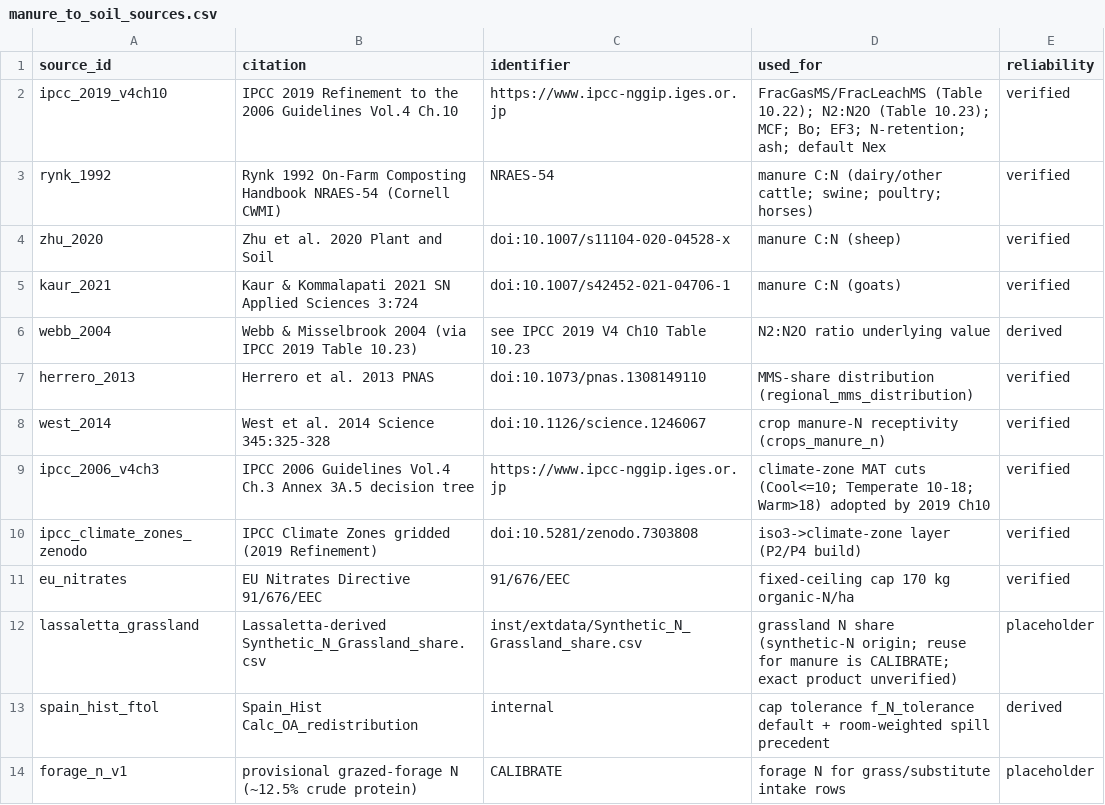
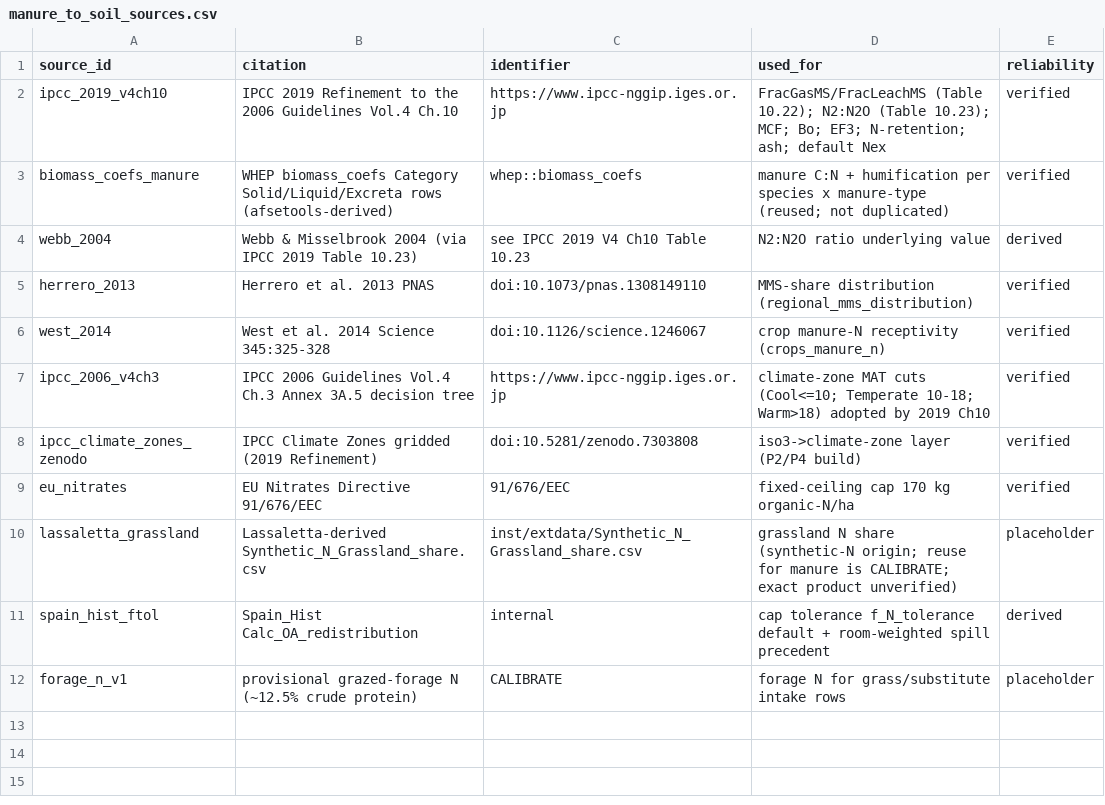
Before and after one commit to eduaguilera/whep, a CSV file: inst/extdata/manure/manure_to_soil_sources.csv, drawn as a sheet.

```diff
--- a/inst/extdata/manure/manure_to_soil_sources.csv
+++ b/inst/extdata/manure/manure_to_soil_sources.csv
@@ -2,5 +2,3 @@ source_id,citation,identifier,used_for,reliability
 ipcc_2019_v4ch10,IPCC 2019 Refinement to the 2006 Guidelines Vol.4 Ch.10,https://www.ipcc-nggip.iges.or.jp,FracGasMS/FracLeachMS (Table 10.22); N2:N2O (Table 10.23); MCF; Bo; EF3; N-retention; ash; default Nex,verified
-rynk_1992,Rynk 1992 On-Farm Composting Handbook NRAES-54 (Cornell CWMI),NRAES-54,manure C:N (dairy/other cattle; swine; poultry; horses),verified
-zhu_2020,Zhu et al. 2020 Plant and Soil,doi:10.1007/s11104-020-04528-x,manure C:N (sheep),verified
-kaur_2021,Kaur & Kommalapati 2021 SN Applied Sciences 3:724,doi:10.1007/s42452-021-04706-1,manure C:N (goats),verified
+biomass_coefs_manure,WHEP biomass_coefs Category Solid/Liquid/Excreta rows (afsetools-derived),whep::biomass_coefs,manure C:N + humification per species x manure-type (reused; not duplicated),verified
 webb_2004,Webb & Misselbrook 2004 (via IPCC 2019 Table 10.23),see IPCC 2019 V4 Ch10 Table 10.23,N2:N2O ratio underlying value,derived
```
Also changed, not shown: 3 other files.
